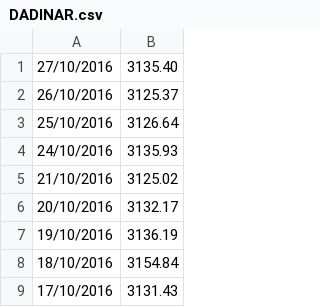
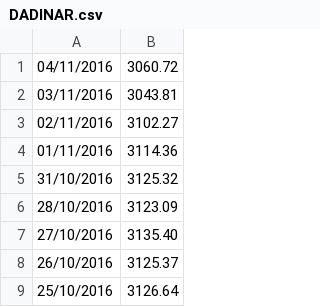
Before and after one commit to barbarian1803/saham_analisis, a CSV file: RD/DADINAR.csv, drawn as a sheet; only a part is shown; the shorter side is filled out with more unchanged rows; the diff names each change by its address in the sheet, - before the commit and + after, or states it on an @@ line.

Commit message:
new data

```diff
--- a/RD/DADINAR.csv
+++ b/RD/DADINAR.csv
+row 1: 04/11/2016 | 3060.72
+row 2: 03/11/2016 | 3043.81
+row 3: 02/11/2016 | 3102.27
+row 4: 01/11/2016 | 3114.36
+row 5: 31/10/2016 | 3125.32
+row 6: 28/10/2016 | 3123.09
```
Also changed, not shown: RD/DANMPUT.csv, RD/DDIRHAM.csv, 8 other files.
